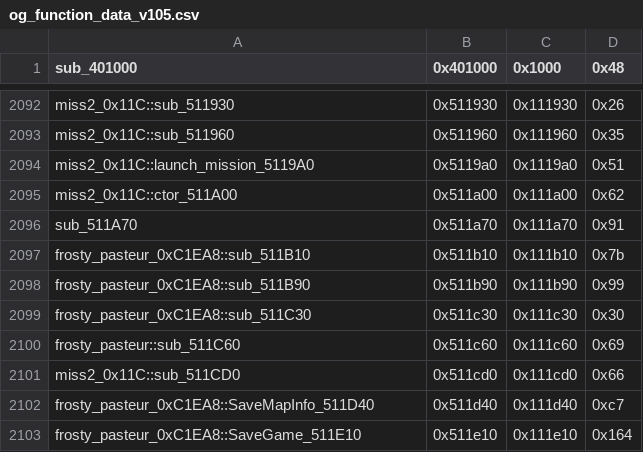
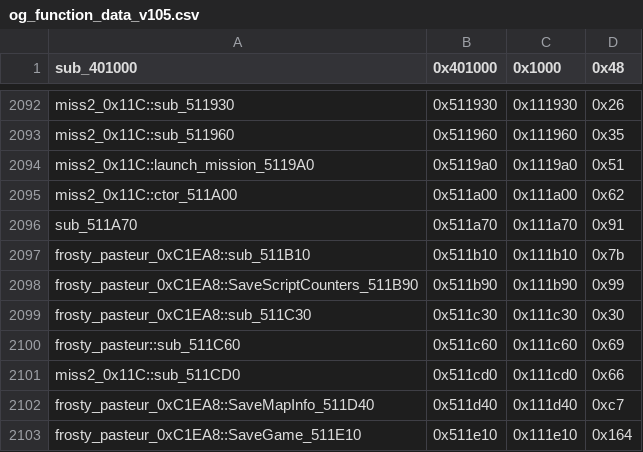
Before and after one commit to CriminalRETeam/gta2_re, a CSV file: Scripts/bin_comp/og_function_data_v105.csv, drawn as a sheet; only a part is shown, gaps mark what is left out.

Commit message:
match frosty_pasteur_0xC1EA8::SaveScriptCounters_511B90

```diff
--- a/Scripts/bin_comp/og_function_data_v105.csv
+++ b/Scripts/bin_comp/og_function_data_v105.csv
@@ -2097,3 +2097,3 @@ sub_511A70,0x511a70,0x111a70,0x91
 frosty_pasteur_0xC1EA8::sub_511B10,0x511b10,0x111b10,0x7b
-frosty_pasteur_0xC1EA8::sub_511B90,0x511b90,0x111b90,0x99
+frosty_pasteur_0xC1EA8::SaveScriptCounters_511B90,0x511b90,0x111b90,0x99
 frosty_pasteur_0xC1EA8::sub_511C30,0x511c30,0x111c30,0x30
```
Also changed, not shown: 3 other files.
